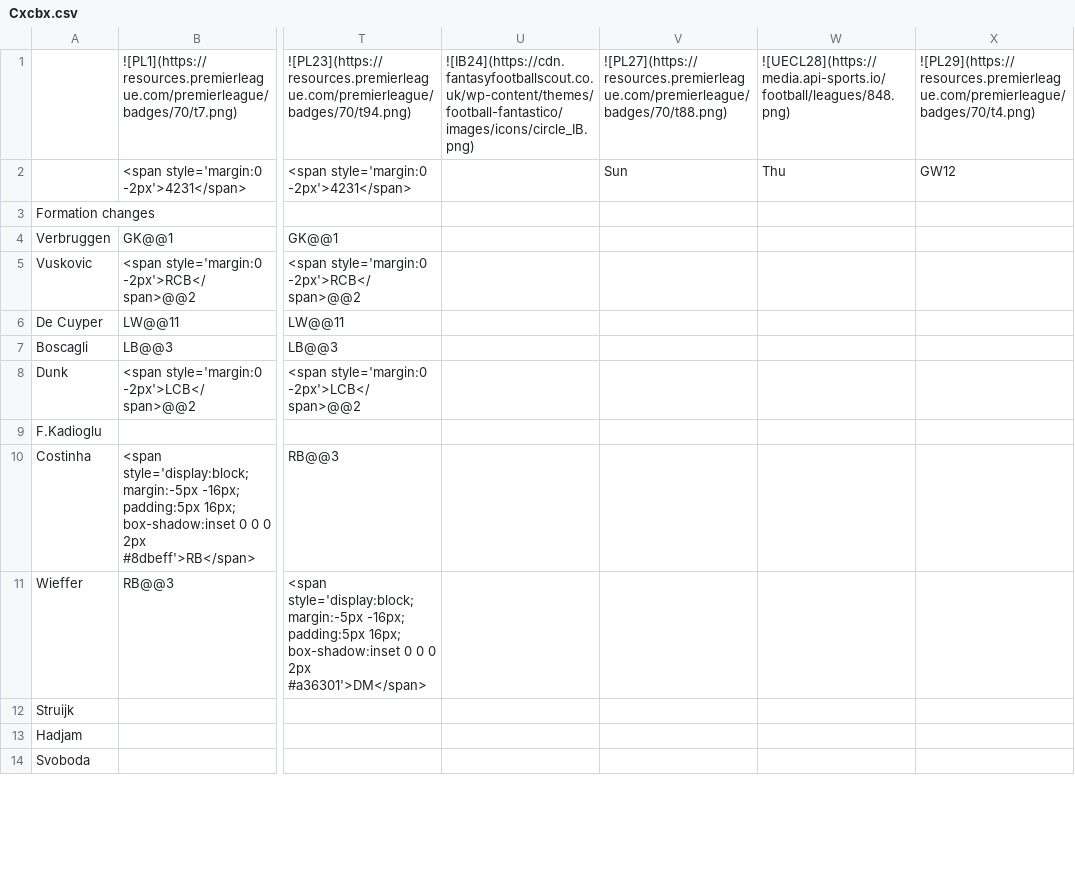
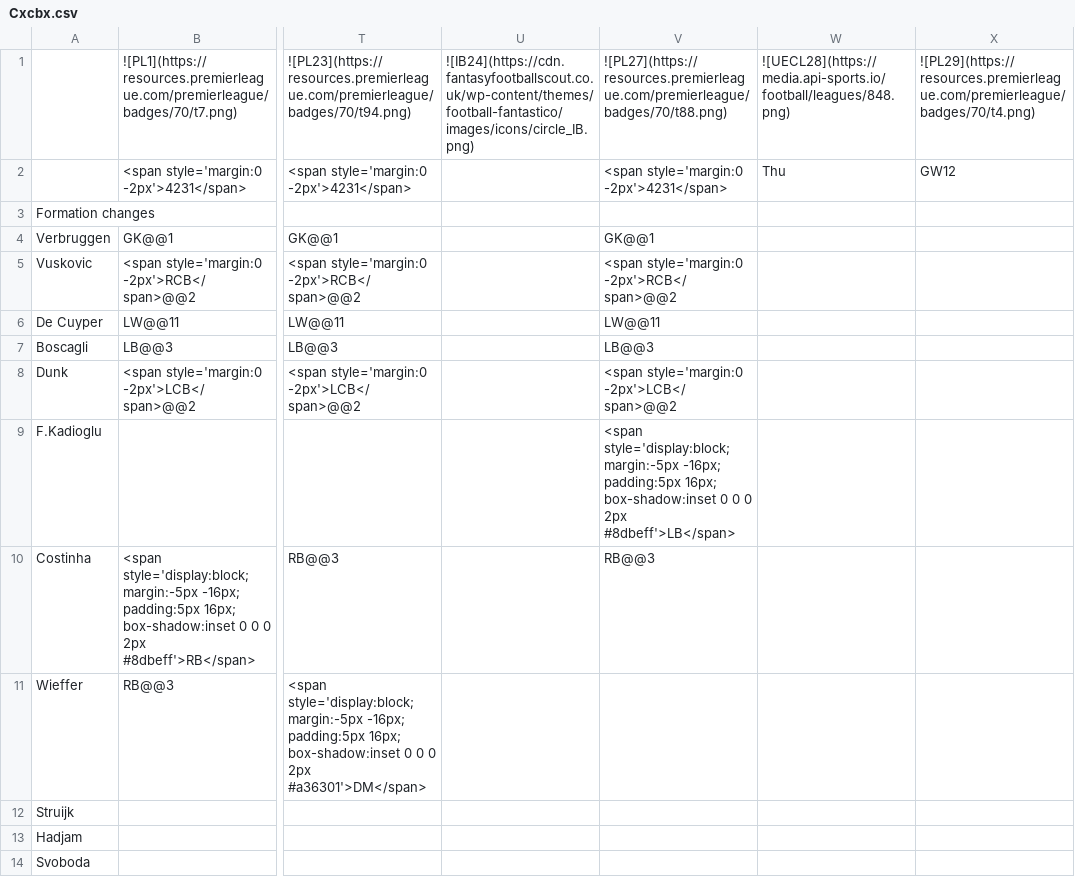
Before and after one commit to TopMarx/ffscout-chart-data, a CSV file: data/Cxcbx.csv, drawn as a sheet; only a part is shown, gaps mark what is left out; the diff covers the shown part only; the diff names each change by its address in the sheet, - before the commit and + after, or states it on an @@ line.

```diff
--- a/data/Cxcbx.csv
+++ b/data/Cxcbx.csv
-V2: Sun
+V2: <span style='margin:0 -2px'>4231</span>
-V4: (empty)
+V4: GK@@1
-V5: (empty)
+V5: <span style='margin:0 -2px'>RCB</span>@@2
-V6: (empty)
+V6: LW@@11
-V7: (empty)
+V7: LB@@3
-V8: (empty)
+V8: <span style='margin:0 -2px'>LCB</span>@@2
-V9: (empty)
+V9: <span style='display:block; margin:-5px -16px; padding:5px 16px; box-shadow:inset 0 0 0 2px #8dbeff'>LB</span>
-V10: (empty)
+V10: RB@@3
```
Also changed, not shown: 1 added row, 1 removed row and 8 edited cells elsewhere in this file, data/4x3WD.csv, data/FLlbf.csv, 15 other files.
